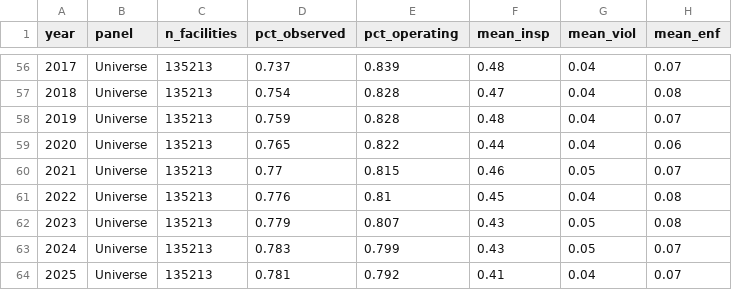
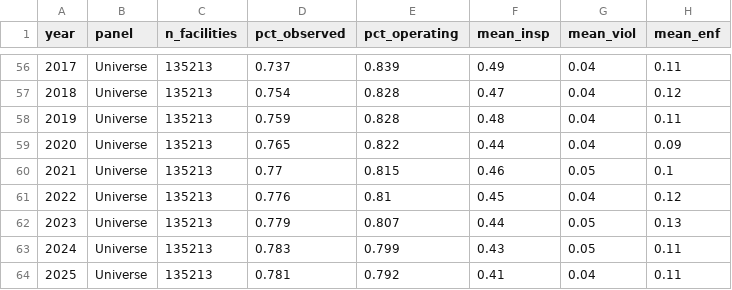
Before and after one commit to gracecarverr/caa-regdata, a CSV file: output/panel_profile/coverage_by_year.csv, drawn as a sheet; only a part is shown, gaps mark what is left out; the diff covers the shown part only.

```diff
--- a/output/panel_profile/coverage_by_year.csv
+++ b/output/panel_profile/coverage_by_year.csv
@@ -56,9 +56,9 @@ year,panel,n_facilities,pct_observed,pct_operating,mean_insp,mean_viol,mean_enf
-2017,Universe,135213,0.737,0.839,0.48,0.04,0.07
-2018,Universe,135213,0.754,0.828,0.47,0.04,0.08
-2019,Universe,135213,0.759,0.828,0.48,0.04,0.07
-2020,Universe,135213,0.765,0.822,0.44,0.04,0.06
-2021,Universe,135213,0.77,0.815,0.46,0.05,0.07
-2022,Universe,135213,0.776,0.81,0.45,0.04,0.08
-2023,Universe,135213,0.779,0.807,0.43,0.05,0.08
-2024,Universe,135213,0.783,0.799,0.43,0.05,0.07
-2025,Universe,135213,0.781,0.792,0.41,0.04,0.07
+2017,Universe,135213,0.737,0.839,0.49,0.04,0.11
+2018,Universe,135213,0.754,0.828,0.47,0.04,0.12
+2019,Universe,135213,0.759,0.828,0.48,0.04,0.11
+2020,Universe,135213,0.765,0.822,0.44,0.04,0.09
+2021,Universe,135213,0.77,0.815,0.46,0.05,0.1
+2022,Universe,135213,0.776,0.81,0.45,0.04,0.12
+2023,Universe,135213,0.779,0.807,0.44,0.05,0.13
+2024,Universe,135213,0.783,0.799,0.43,0.05,0.11
+2025,Universe,135213,0.781,0.792,0.41,0.04,0.11
```
Also changed, not shown: 55 edited cells elsewhere in this file, output/panel_profile/binary_prevalence.csv, output/panel_profile/summary_counts.csv, 18 other files.
